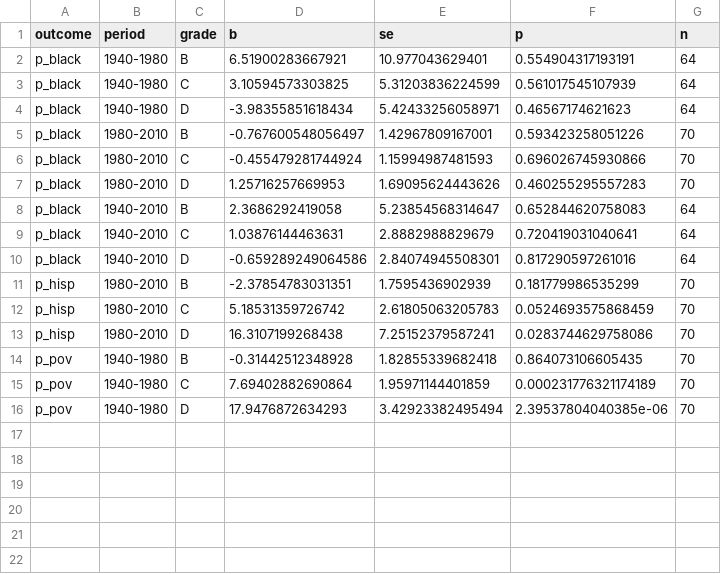
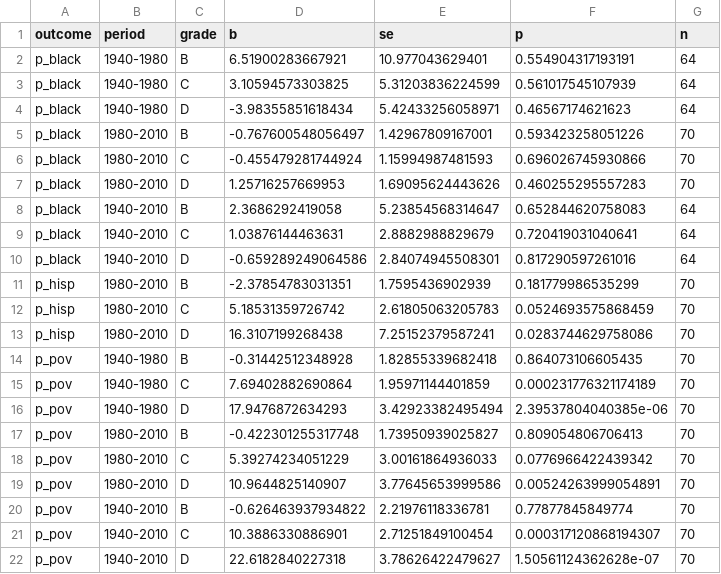
Before and after one commit to pdez90/Colorado_hiddenhazards, a CSV file: app/data/holc_tract_models.csv, drawn as a sheet.

```diff
--- a/app/data/holc_tract_models.csv
+++ b/app/data/holc_tract_models.csv
@@ -16 +16,7 @@ p_pov,1940-1980,C,7.69402882690864,1.95971144401859,0.000231776321174189,70
 p_pov,1940-1980,D,17.9476872634293,3.42923382495494,2.39537804040385e-06,70
+p_pov,1980-2010,B,-0.422301255317748,1.73950939025827,0.809054806706413,70
+p_pov,1980-2010,C,5.39274234051229,3.00161864936033,0.0776966422439342,70
+p_pov,1980-2010,D,10.9644825140907,3.77645653999586,0.00524263999054891,70
+p_pov,1940-2010,B,-0.626463937934822,2.21976118336781,0.77877845849774,70
+p_pov,1940-2010,C,10.3886330886901,2.71251849100454,0.000317120868194307,70
+p_pov,1940-2010,D,22.6182840227318,3.78626422479627,1.50561124362628e-07,70
```
Also changed, not shown: app/data/trajectories_by_grade.csv, data/results/holc/holc_tract_models.csv, 2 other files.
